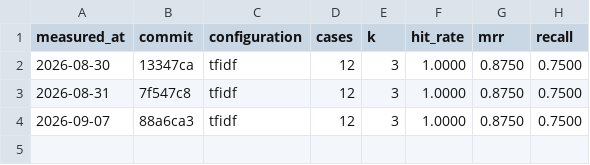
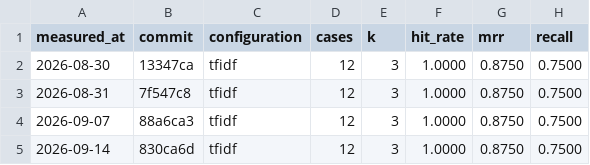
Before and after one commit to chdavidfm/rag-agent-lab, a CSV file: data/quality-history.csv, drawn as a sheet.

```diff
--- a/data/quality-history.csv
+++ b/data/quality-history.csv
@@ -4 +4,2 @@ measured_at,commit,configuration,cases,k,hit_rate,mrr,recall
 2026-09-07,88a6ca3,tfidf,12,3,1.0000,0.8750,0.7500
+2026-09-14,830ca6d,tfidf,12,3,1.0000,0.8750,0.7500
```
